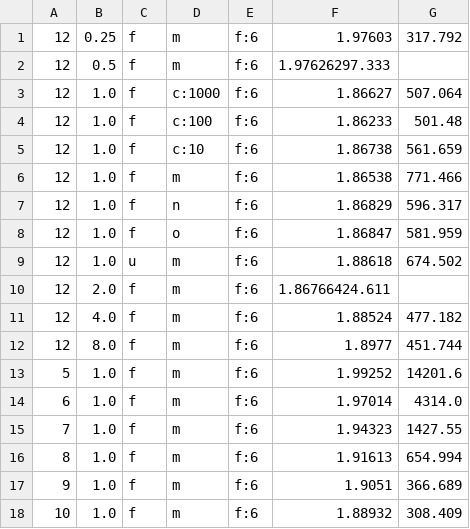
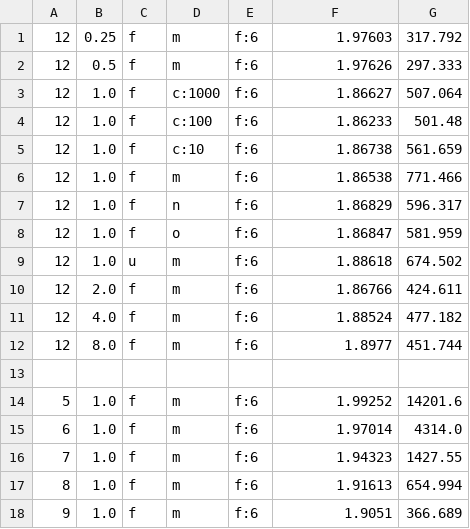
Before and after one commit to NMPC27/TAI-G7-Lab1, a CSV file: scripts/tables/all_res_chry.csv (was scripts/all_res_chry.csv), drawn as a sheet; only a part is shown; the shorter side is filled out with more unchanged rows.

```diff
--- a/scripts/all_res_chry.csv
+++ b/scripts/tables/all_res_chry.csv
@@ -1,3 +1,3 @@
 12,0.25,f,m,f:6,1.97603,317.792
-12,0.5,f,m,f:6,1.97626297.333
+12,0.5,f,m,f:6,1.97626,297.333
 12,1.0,f,c:1000,f:6,1.86627,507.064
@@ -9,5 +9,6 @@
 12,1.0,u,m,f:6,1.88618,674.502
-12,2.0,f,m,f:6,1.86766424.611
+12,2.0,f,m,f:6,1.86766,424.611
 12,4.0,f,m,f:6,1.88524,477.182
 12,8.0,f,m,f:6,1.8977,451.744
+
 5,1.0,f,m,f:6,1.99252,14201.6
```
Also changed, not shown: scripts/tables/all_res_othello.csv, 16 other files.
